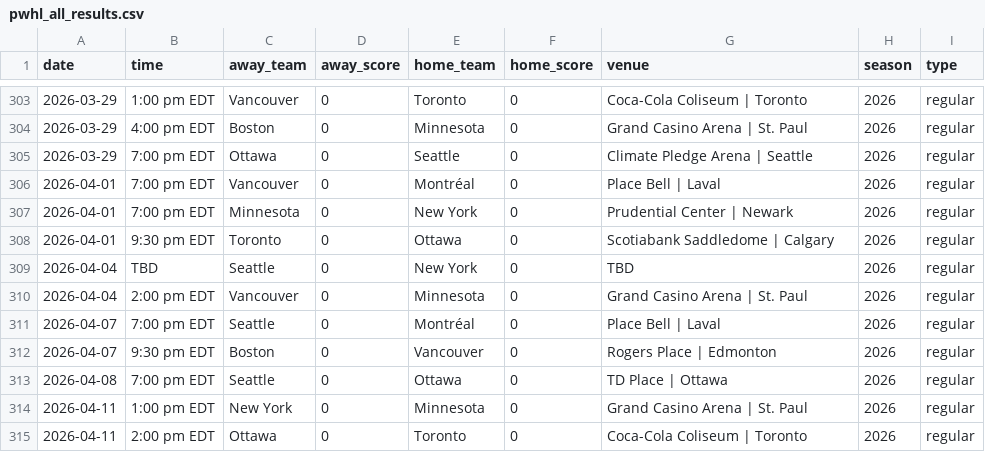
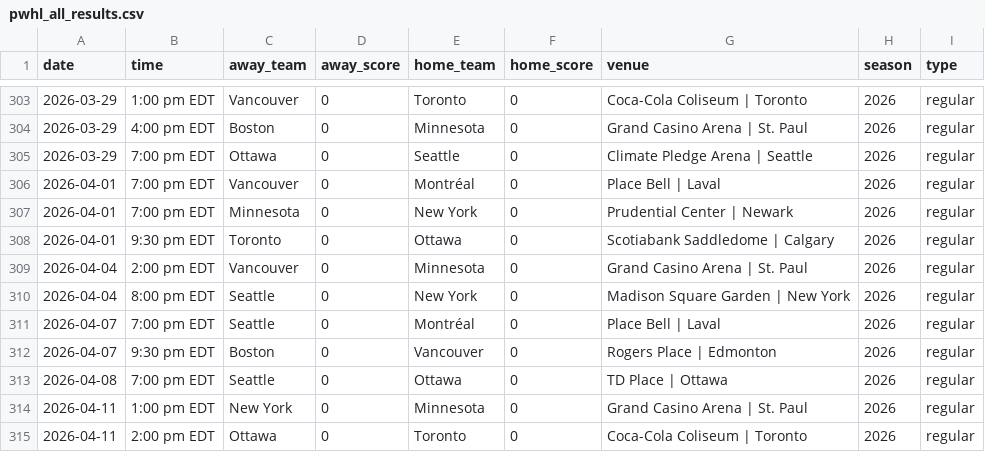
Before and after one commit to ericjohannes/pwhl-elo, a CSV file: data/clean/pwhl_all_results.csv, drawn as a sheet; only a part is shown, gaps mark what is left out; removed rows and columns are numbered as before the commit, all else as after; the diff names each change by its address in the sheet, - before the commit and + after, or states it on an @@ line.

Commit message:
Latest data: Fri Jan  9 10:44:50 UTC 2026

```diff
--- a/data/clean/pwhl_all_results.csv
+++ b/data/clean/pwhl_all_results.csv
-row 309: 2026-04-04 | TBD | Seattle | 0 | New York | 0 | TBD | 2026 | regular
+row 310: 2026-04-04 | 8:00 pm EDT | Seattle | 0 | New York | 0 | Madison Square Garden | New York | 2026 | regular
```
Also changed, not shown: data/clean/pwhl_all_results_with_elos.csv, 1 other file.
